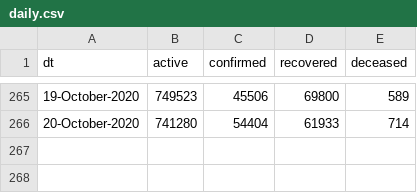
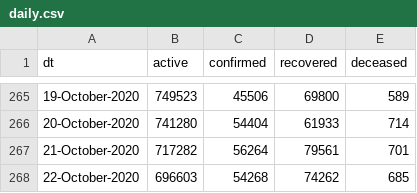
Before and after one commit to vsbabu/covid19_fb_ts, a CSV file: daily.csv, drawn as a sheet; only a part is shown, gaps mark what is left out; the diff names each change by its address in the sheet, - before the commit and + after, or states it on an @@ line.

```diff
--- a/daily.csv
+++ b/daily.csv
+row 267: 21-October-2020 | 717282 | 56264 | 79561 | 701
+row 268: 22-October-2020 | 696603 | 54268 | 74262 | 685
```
Also changed, not shown: ka.csv, kl.csv, 39 other files.
